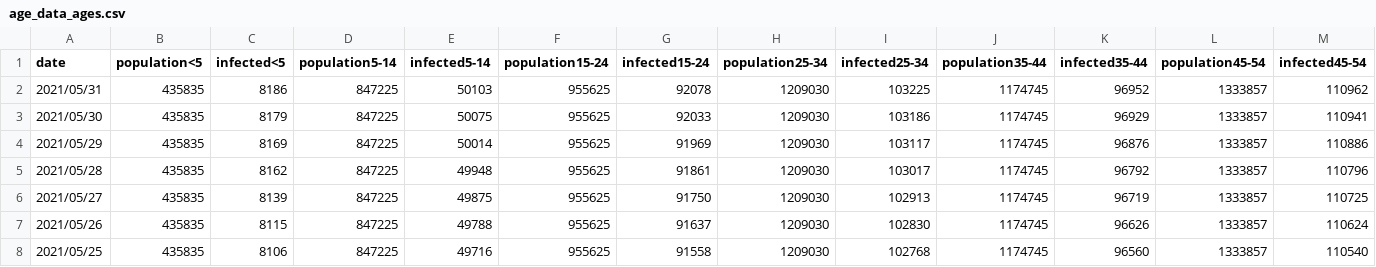
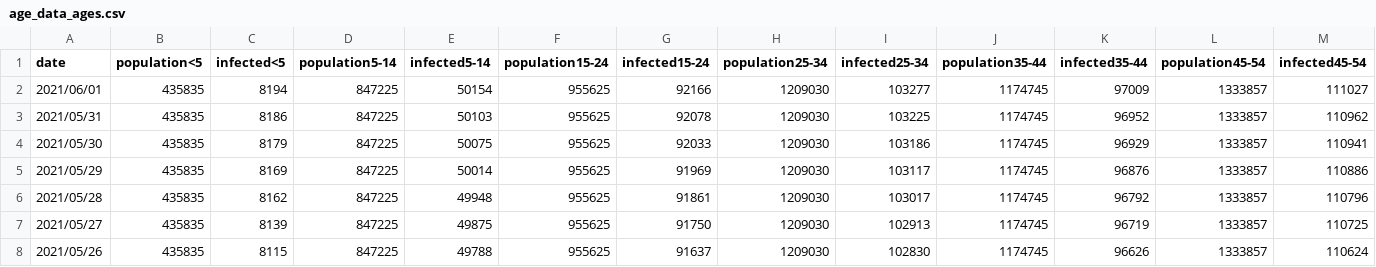
Before and after one commit to martin-illarion/ages_covid, a CSV file: age_data_ages.csv, drawn as a sheet; only a part is shown; the shorter side is filled out with more unchanged rows; rows hold the shown columns only; the diff names each change by its address in the sheet, - before the commit and + after, or states it on an @@ line.

Commit message:
Commit at 2021/06/01

```diff
--- a/age_data_ages.csv
+++ b/age_data_ages.csv
+row 2: 2021/06/01 | 435835 | 8194 | 847225 | 50154 | 955625 | 92166 | 1209030 | 103277 | 1174745 | 97009 | 1333857 | 111027
```
